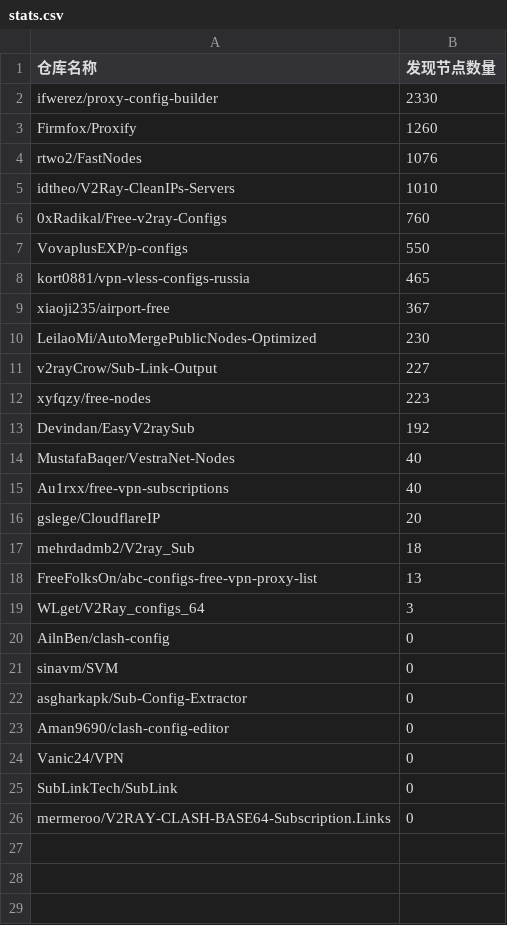
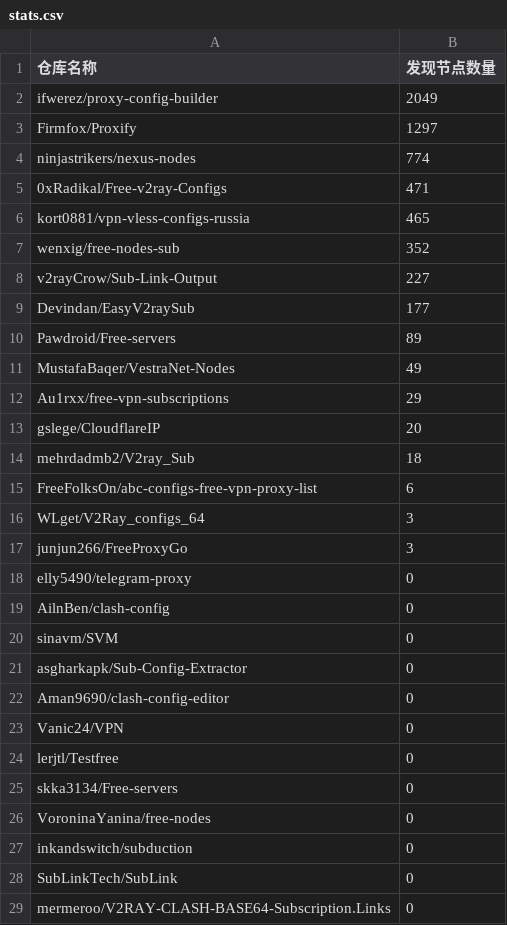
Before and after one commit to qjlxg/off, a CSV file: results/stats.csv, drawn as a sheet.

```diff
--- a/results/stats.csv
+++ b/results/stats.csv
@@ -1,20 +1,19 @@
 仓库名称,发现节点数量
-ifwerez/proxy-config-builder,2330
-Firmfox/Proxify,1260
-rtwo2/FastNodes,1076
-idtheo/V2Ray-CleanIPs-Servers,1010
-0xRadikal/Free-v2ray-Configs,760
-VovaplusEXP/p-configs,550
+ifwerez/proxy-config-builder,2049
+Firmfox/Proxify,1297
+ninjastrikers/nexus-nodes,774
+0xRadikal/Free-v2ray-Configs,471
 kort0881/vpn-vless-configs-russia,465
-xiaoji235/airport-free,367
-LeilaoMi/AutoMergePublicNodes-Optimized,230
+wenxig/free-nodes-sub,352
 v2rayCrow/Sub-Link-Output,227
-xyfqzy/free-nodes,223
-Devindan/EasyV2raySub,192
-MustafaBaqer/VestraNet-Nodes,40
-Au1rxx/free-vpn-subscriptions,40
+Devindan/EasyV2raySub,177
+Pawdroid/Free-servers,89
+MustafaBaqer/VestraNet-Nodes,49
+Au1rxx/free-vpn-subscriptions,29
 gslege/CloudflareIP,20
 mehrdadmb2/V2ray_Sub,18
-FreeFolksOn/abc-configs-free-vpn-proxy-list,13
+FreeFolksOn/abc-configs-free-vpn-proxy-list,6
 WLget/V2Ray_configs_64,3
+junjun266/FreeProxyGo,3
+elly5490/telegram-proxy,0
 AilnBen/clash-config,0
@@ -24,2 +23,6 @@ Aman9690/clash-config-editor,0
 Vanic24/VPN,0
+lerjtl/Testfree,0
+skka3134/Free-servers,0
+VoroninaYanina/free-nodes,0
+inkandswitch/subduction,0
 SubLinkTech/SubLink,0
```
Also changed, not shown: 1 other file.
